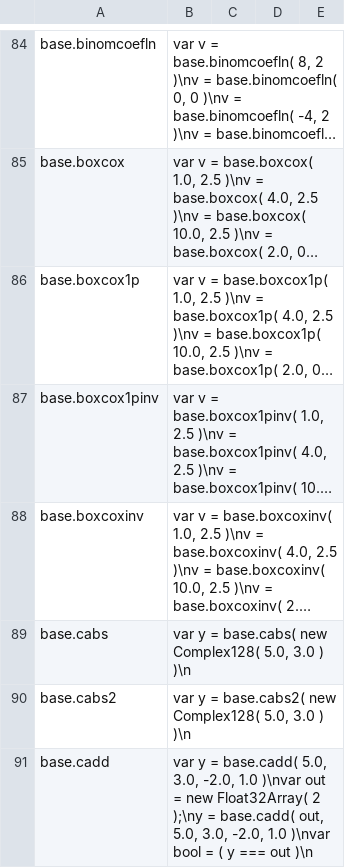
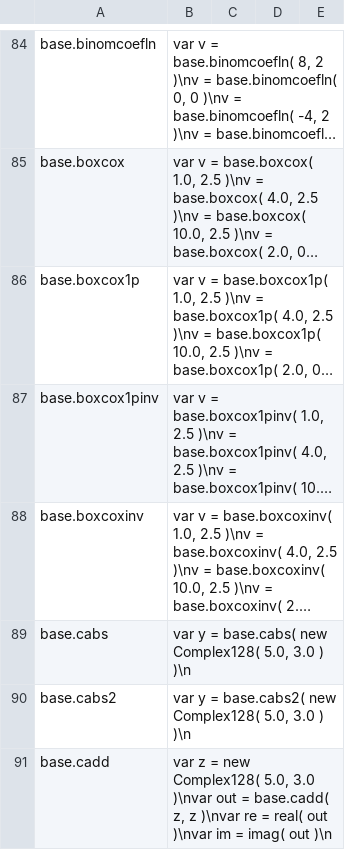
Before and after one commit to stdlib-js/repl-code-blocks, a CSV file: data/data.csv, drawn as a sheet; only a part is shown, gaps mark what is left out; long unchanged cells end in …; the diff covers the shown part only.

```diff
--- a/data/data.csv
+++ b/data/data.csv
@@ -90,2 +90,2 @@ base.cabs,"var y = base.cabs( new Complex128( 5.0, 3.0 ) )\n"
 base.cabs2,"var y = base.cabs2( new Complex128( 5.0, 3.0 ) )\n"
-base.cadd,"var y = base.cadd( 5.0, 3.0, -2.0, 1.0 )\nvar out = new Float32Array( 2 );\ny = base.cadd( out, 5.0, 3.0, -2.0, 1.0 )\nvar bool = ( y === out )\n"
+base.cadd,"var z = new Complex128( 5.0, 3.0 )\nvar out = base.cadd( z, z )\nvar re = real( out )\nvar im = imag( out )\n"
```
Also changed, not shown: 5 added rows and 1 edited cell elsewhere in this file, 2 other files.
